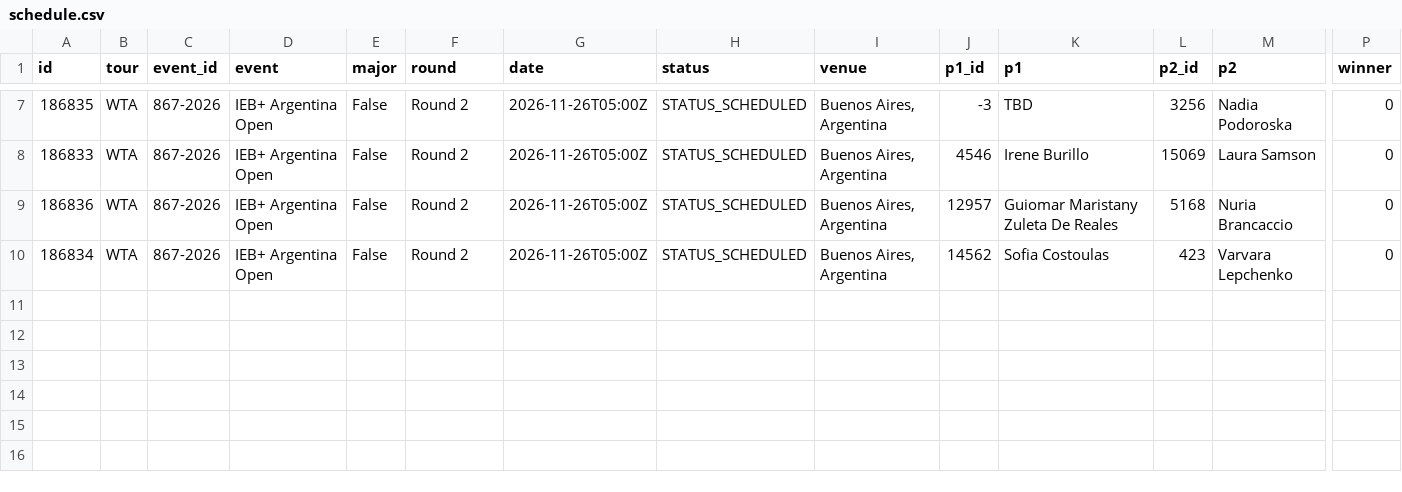
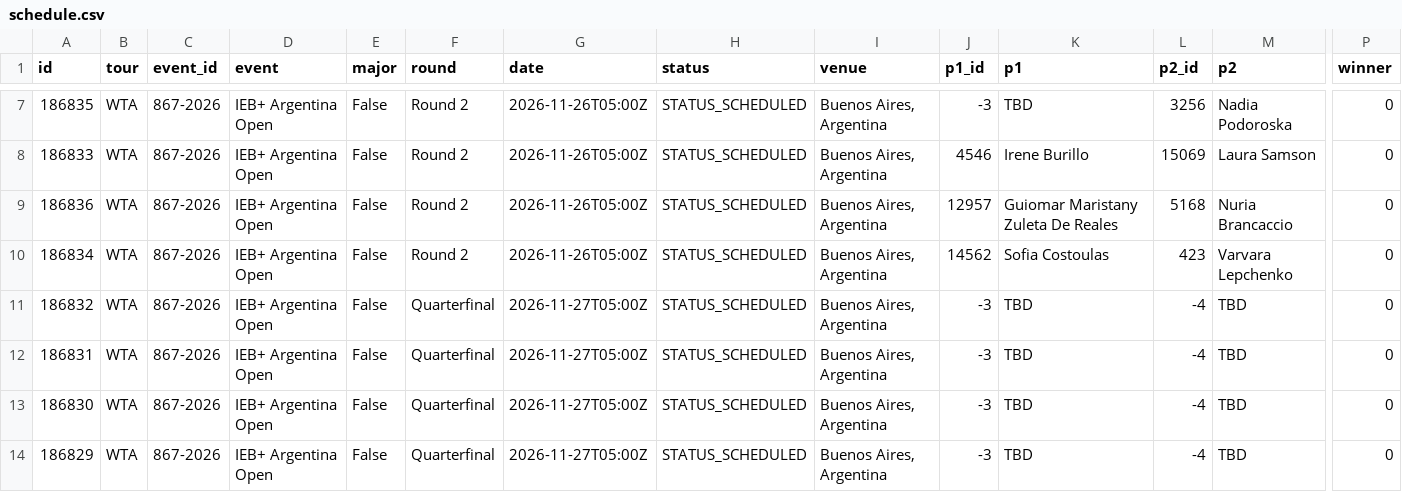
Before and after one commit to tessoncharles-sys/paris-data, a CSV file: data/raw/tennis/schedule.csv, drawn as a sheet; only a part is shown, gaps mark what is left out; rows hold the shown columns only; the diff names each change by its address in the sheet, - before the commit and + after, or states it on an @@ line.

```diff
--- a/data/raw/tennis/schedule.csv
+++ b/data/raw/tennis/schedule.csv
+row 11: 186832 | WTA | 867-2026 | IEB+ Argentina Open | False | Quarterfinal | 2026-11-27T05:00Z | STATUS_SCHEDULED | Buenos Aires, Argentina | -3 | TBD | -4 | TBD | 0
+row 12: 186831 | WTA | 867-2026 | IEB+ Argentina Open | False | Quarterfinal | 2026-11-27T05:00Z | STATUS_SCHEDULED | Buenos Aires, Argentina | -3 | TBD | -4 | TBD | 0
+row 13: 186830 | WTA | 867-2026 | IEB+ Argentina Open | False | Quarterfinal | 2026-11-27T05:00Z | STATUS_SCHEDULED | Buenos Aires, Argentina | -3 | TBD | -4 | TBD | 0
+row 14: 186829 | WTA | 867-2026 | IEB+ Argentina Open | False | Quarterfinal | 2026-11-27T05:00Z | STATUS_SCHEDULED | Buenos Aires, Argentina | -3 | TBD | -4 | TBD | 0
```
Also changed, not shown: data/raw/handball/results.csv, 6 other files.
